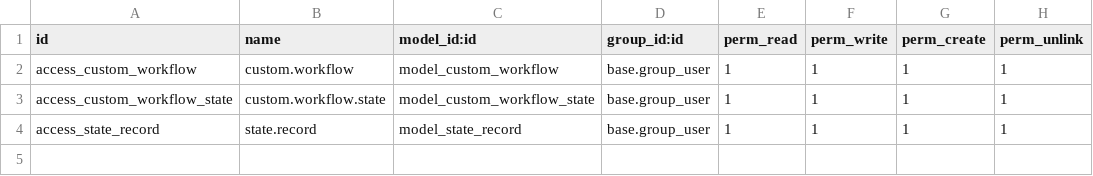
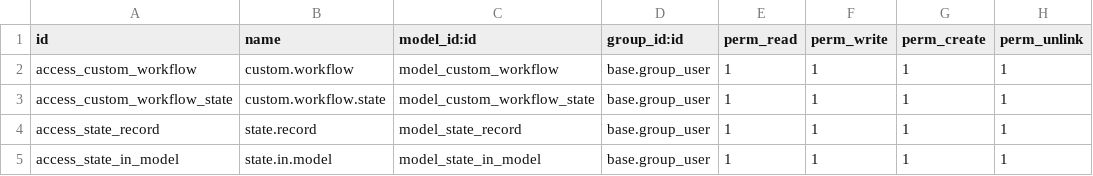
Before and after one commit to dungnd207946/sale_purchase_aht, a CSV file: workflow/security/ir.model.access.csv, drawn as a sheet.

Commit message:
Distinguish model with or without field state

```diff
--- a/workflow/security/ir.model.access.csv
+++ b/workflow/security/ir.model.access.csv
@@ -4 +4,2 @@ access_custom_workflow_state,custom.workflow.state,model_custom_workflow_state,b
 access_state_record,state.record,model_state_record,base.group_user,1,1,1,1
+access_state_in_model,state.in.model,model_state_in_model,base.group_user,1,1,1,1
```
Also changed, not shown: 34 other files.
